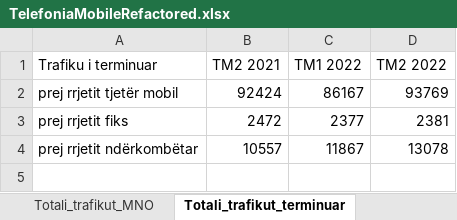
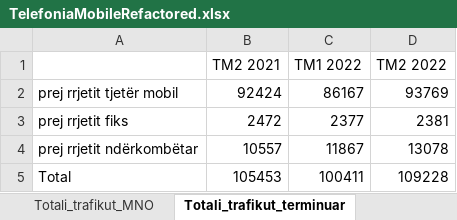
Before and after one commit to EgzonaVllasaliu/dv-api, an Excel workbook: src/xls/TelefoniaMobileRefactored.xlsx, sheet Totali_trafikut_terminuar, drawn as a sheet; values as stored, in another font and other column widths than the file's, no borders; the diff names each change by its address in the sheet, - before the commit and + after, or states it on an @@ line.

```diff
--- a/src/xls/TelefoniaMobileRefactored.xlsx (sheet Totali_trafikut_terminuar)
+++ b/src/xls/TelefoniaMobileRefactored.xlsx (sheet Totali_trafikut_terminuar)
-A1: Trafiku i terminuar
+A1: (empty)
+row 5: Total | 105453 | 100411 | 109228
```
Also changed, not shown: sheet Totali_trafikut_MNO, sheet MBB_Total, sheet Outgoing_traffic, sheet MBB_2G, sheet MBB_LTE, sheet Incoming_traffic, 7 more sheets.
